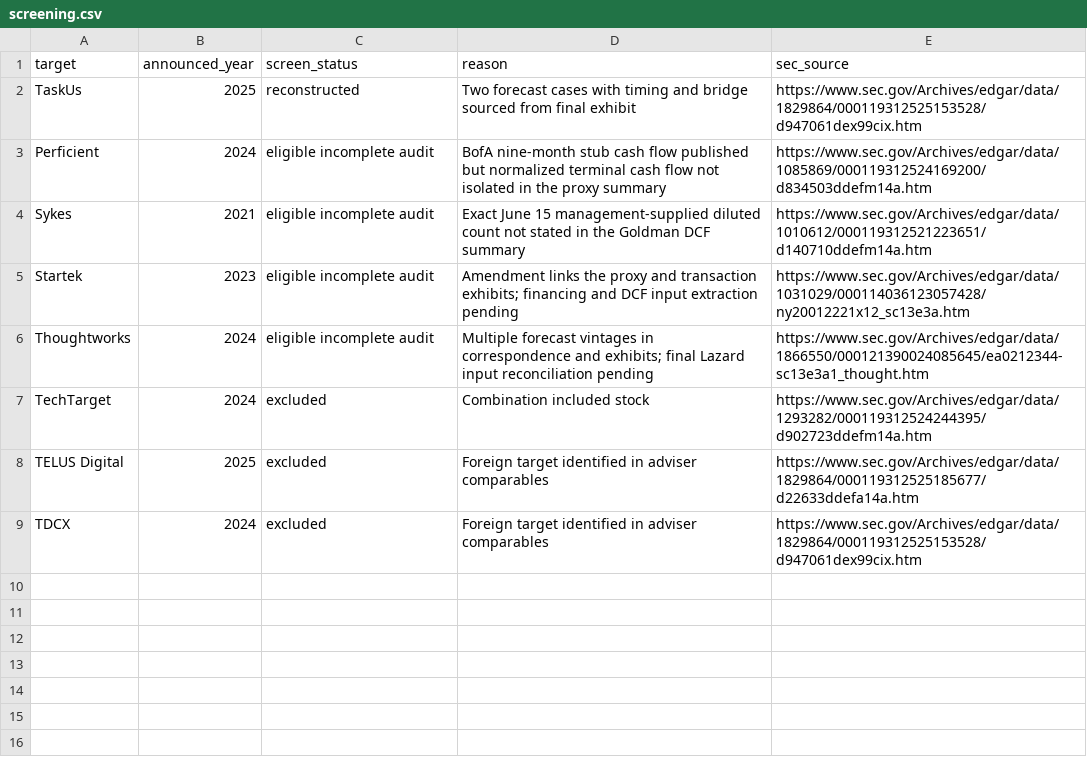
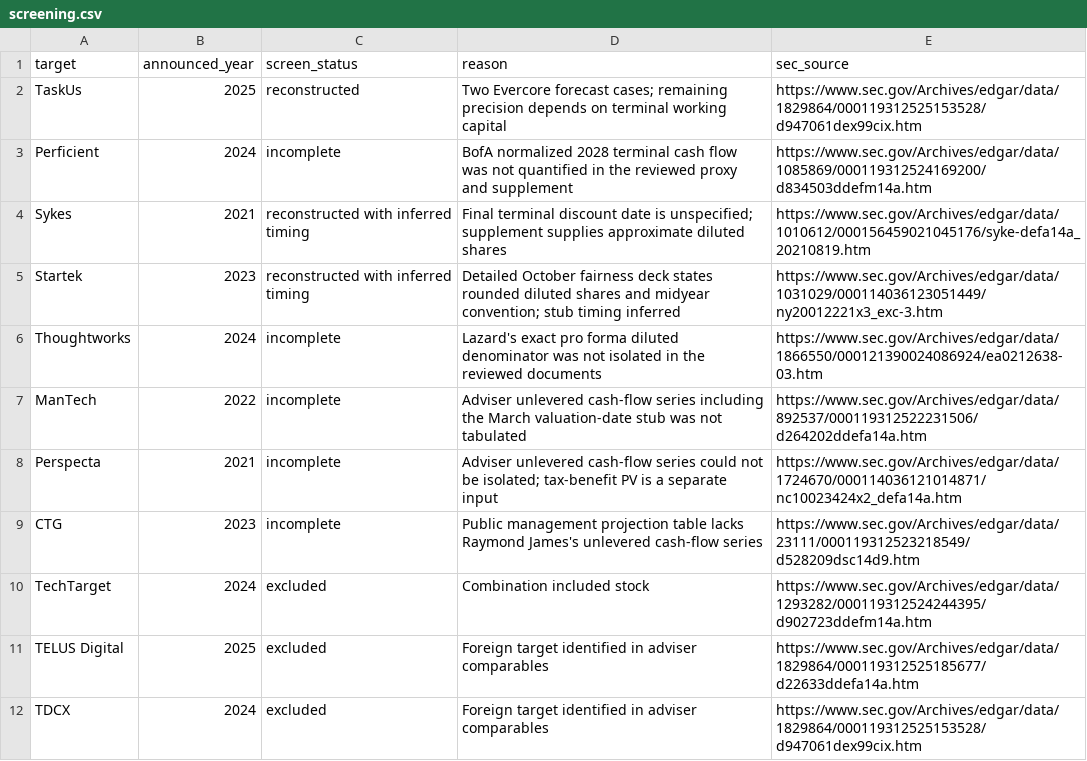
Before and after one commit to NeilMeher/ma-valuation-reconstruction, a CSV file: screening.csv, drawn as a sheet.

```diff
--- a/screening.csv
+++ b/screening.csv
@@ -1,7 +1,10 @@
 target,announced_year,screen_status,reason,sec_source
-TaskUs,2025,reconstructed,Two forecast cases with timing and bridge sourced from final exhibit,https://www.sec.gov/Archives/edgar/data/1829864/000119312525153528/d947061dex99cix.htm
-Perficient,2024,eligible incomplete audit,BofA nine-month stub cash flow published but normalized terminal cash flow not isolated in the proxy summary,https://www.sec.gov/Archives/edgar/data/1085869/000119312524169200/d834503ddefm14a.htm
-Sykes,2021,eligible incomplete audit,Exact June 15 management-supplied diluted count not stated in the Goldman DCF summary,https://www.sec.gov/Archives/edgar/data/1010612/000119312521223651/d140710ddefm14a.htm
-Startek,2023,eligible incomplete audit,Amendment links the proxy and transaction exhibits; financing and DCF input extraction pending,https://www.sec.gov/Archives/edgar/data/1031029/000114036123057428/ny20012221x12_sc13e3a.htm
-Thoughtworks,2024,eligible incomplete audit,Multiple forecast vintages in correspondence and exhibits; final Lazard input reconciliation pending,https://www.sec.gov/Archives/edgar/data/1866550/000121390024085645/ea0212344-sc13e3a1_thought.htm
+TaskUs,2025,reconstructed,Two Evercore forecast cases; remaining precision depends on terminal working capital,https://www.sec.gov/Archives/edgar/data/1829864/000119312525153528/d947061dex99cix.htm
+Perficient,2024,incomplete,BofA normalized 2028 terminal cash flow was not quantified in the reviewed proxy and supplement,https://www.sec.gov/Archives/edgar/data/1085869/000119312524169200/d834503ddefm14a.htm
+Sykes,2021,reconstructed with inferred timing,Final terminal discount date is unspecified; supplement supplies approximate diluted shares,https://www.sec.gov/Archives/edgar/data/1010612/000156459021045176/syke-defa14a_20210819.htm
+Startek,2023,reconstructed with inferred timing,Detailed October fairness deck states rounded diluted shares and midyear convention; stub timing inferred,https://www.sec.gov/Archives/edgar/data/1031029/000114036123051449/ny20012221x3_exc-3.htm
+Thoughtworks,2024,incomplete,Lazard's exact pro forma diluted denominator was not isolated in the reviewed documents,https://www.sec.gov/Archives/edgar/data/1866550/000121390024086924/ea0212638-03.htm
+ManTech,2022,incomplete,Adviser unlevered cash-flow series including the March valuation-date stub was not tabulated,https://www.sec.gov/Archives/edgar/data/892537/000119312522231506/d264202ddefa14a.htm
+Perspecta,2021,incomplete,Adviser unlevered cash-flow series could not be isolated; tax-benefit PV is a separate input,https://www.sec.gov/Archives/edgar/data/1724670/000114036121014871/nc10023424x2_defa14a.htm
+CTG,2023,incomplete,Public management projection table lacks Raymond James's unlevered cash-flow series,https://www.sec.gov/Archives/edgar/data/23111/000119312523218549/d528209dsc14d9.htm
 TechTarget,2024,excluded,Combination included stock,https://www.sec.gov/Archives/edgar/data/1293282/000119312524244395/d902723ddefm14a.htm
```
Also changed, not shown: 10 other files.
